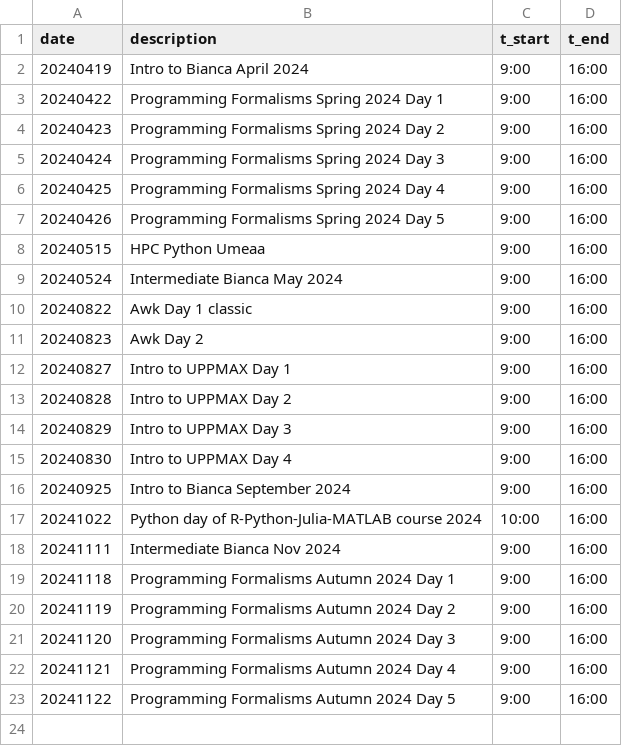
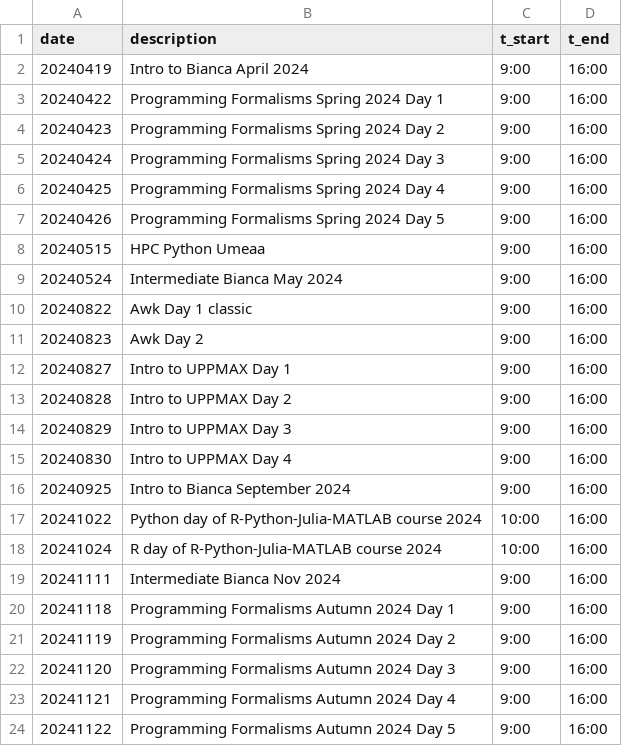
Before and after one commit to richelbilderbeek/teaching, a CSV file: docs/data/counts/description.csv, drawn as a sheet; the diff names each change by its address in the sheet, - before the commit and + after, or states it on an @@ line.

Commit message:
Add R day in PRJM course

```diff
--- a/docs/data/counts/description.csv
+++ b/docs/data/counts/description.csv
+row 18: 20241024 | R day of R-Python-Julia-MATLAB course 2024 | 10:00 | 16:00
```
Also changed, not shown: 1 other file.
